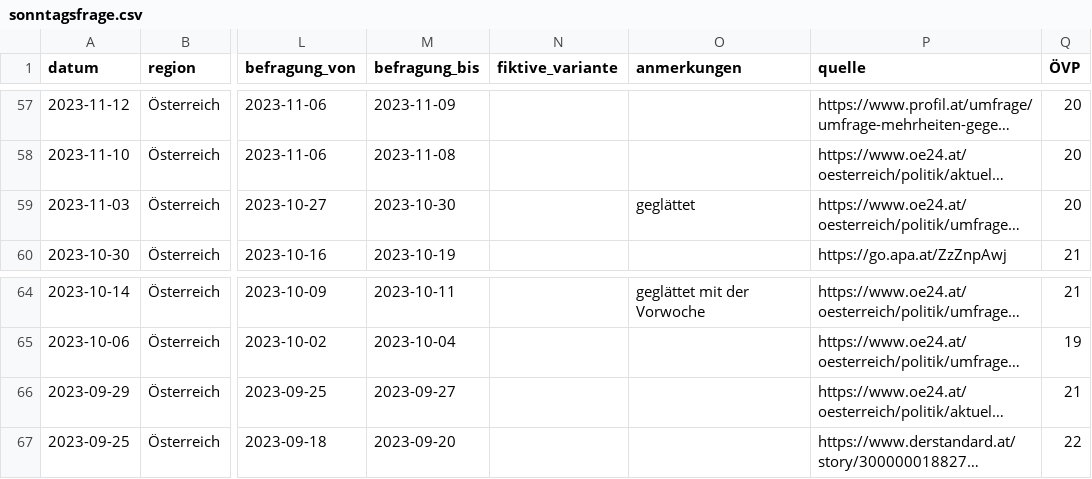
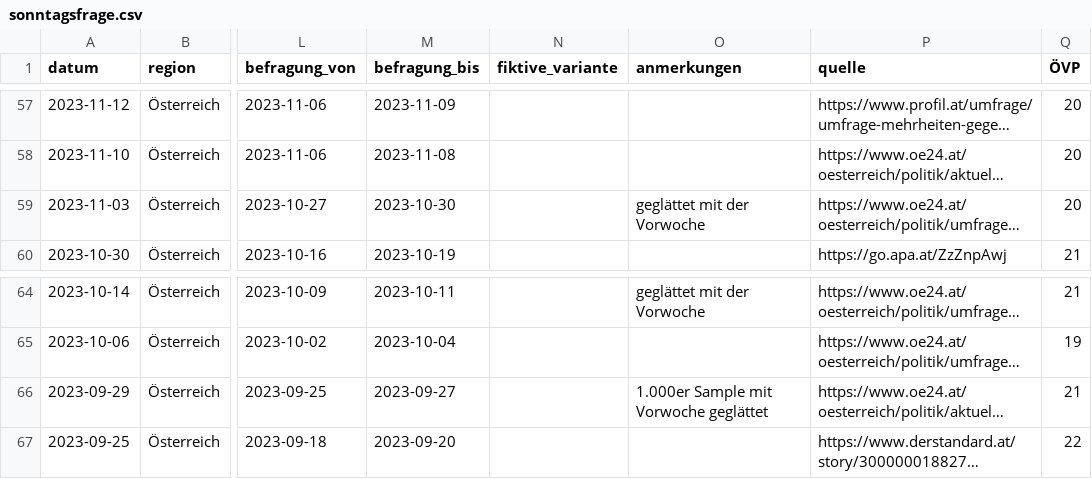
Before and after one commit to dstDatenjournalismus/2024-umfragentracker, a CSV file: output/data/sonntagsfrage/sonntagsfrage.csv, drawn as a sheet; only a part is shown, gaps mark what is left out; long unchanged cells end in …; the diff names each change by its address in the sheet, - before the commit and + after, or states it on an @@ line.

```diff
--- a/output/data/sonntagsfrage/sonntagsfrage.csv
+++ b/output/data/sonntagsfrage/sonntagsfrage.csv
-O59 (anmerkungen): geglättet
+O59 (anmerkungen): geglättet mit der Vorwoche
-O66 (anmerkungen): (empty)
+O66 (anmerkungen): 1.000er Sample mit Vorwoche geglättet
```
Also changed, not shown: 1 other file.
